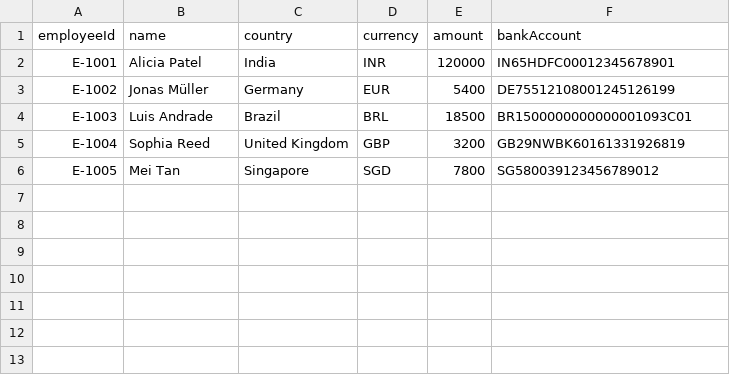
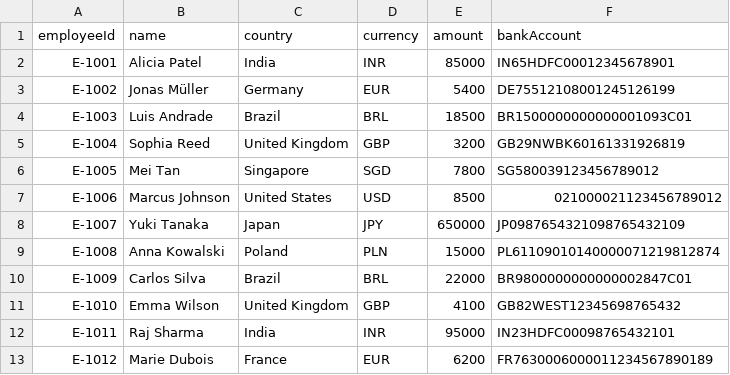
Before and after one commit to menansali/like-wise-payroll, a CSV file: public/demo-payroll.csv, drawn as a sheet.

Commit message:
Updated demo payroll data and enhanced validation workflow with API integration
Added 7 new employees to demo CSV with diverse countries and currencies. Modified E-1001 salary amount. Implemented validation stats calculation and processing delay simulation in validate API route. Enhanced summary page with async payroll execution, loading states, and FX option selection. Added loading skeletons and data fetching to dashboard components (DashboardTopline, PayrollCycleHealth, WorkforceSnapshot). Implemented localStorage

```diff
--- a/public/demo-payroll.csv
+++ b/public/demo-payroll.csv
@@ -1,3 +1,3 @@
 employeeId,name,country,currency,amount,bankAccount
-E-1001,Alicia Patel,India,INR,120000,IN65HDFC00012345678901
+E-1001,Alicia Patel,India,INR,85000,IN65HDFC00012345678901
 E-1002,Jonas Müller,Germany,EUR,5400,DE75512108001245126199
@@ -6 +6,8 @@ E-1004,Sophia Reed,United Kingdom,GBP,3200,GB29NWBK60161331926819
 E-1005,Mei Tan,Singapore,SGD,7800,SG580039123456789012
+E-1006,Marcus Johnson,United States,USD,8500,021000021123456789012
+E-1007,Yuki Tanaka,Japan,JPY,650000,JP0987654321098765432109
+E-1008,Anna Kowalski,Poland,PLN,15000,PL61109010140000071219812874
+E-1009,Carlos Silva,Brazil,BRL,22000,BR9800000000000002847C01
+E-1010,Emma Wilson,United Kingdom,GBP,4100,GB82WEST12345698765432
+E-1011,Raj Sharma,India,INR,95000,IN23HDFC00098765432101
+E-1012,Marie Dubois,France,EUR,6200,FR7630006000011234567890189
```
Also changed, not shown: 14 other files.
